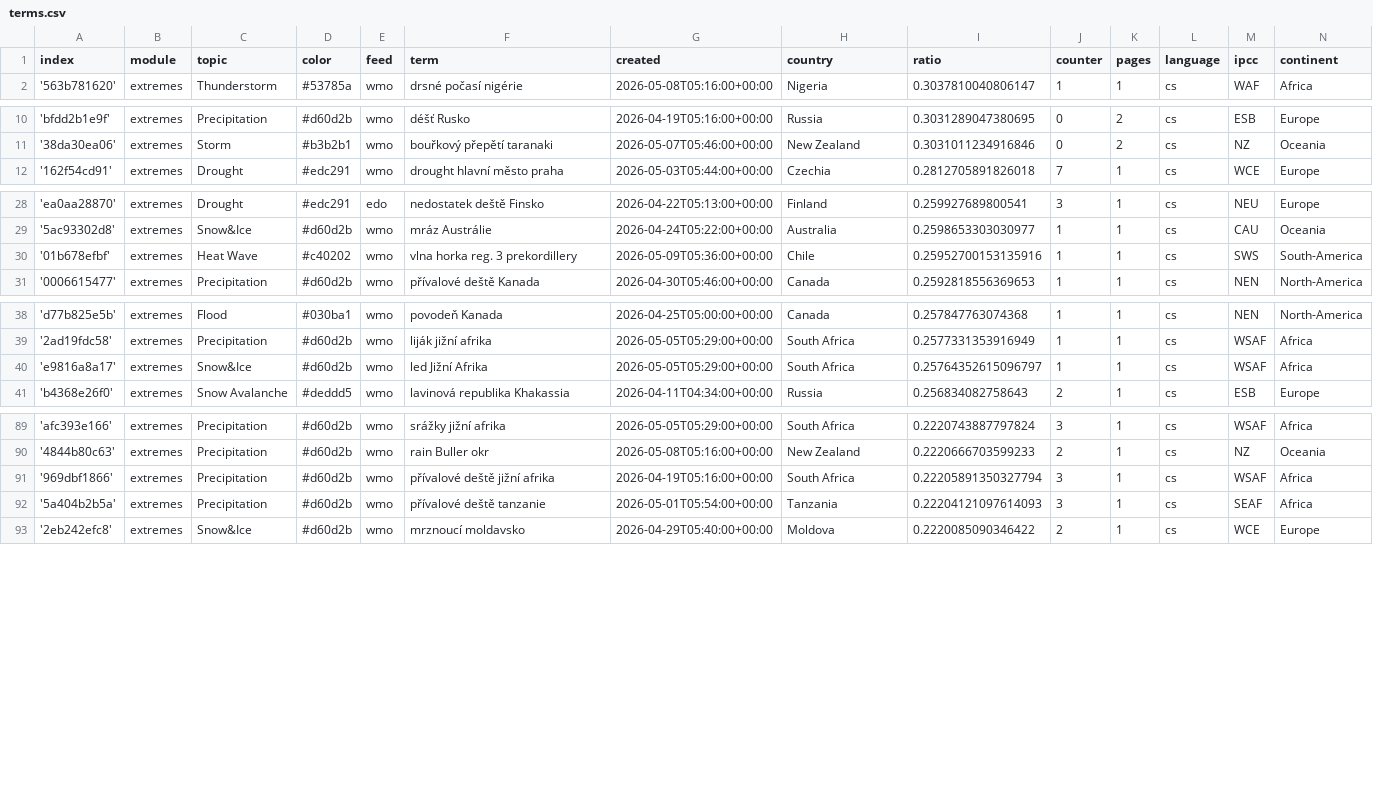
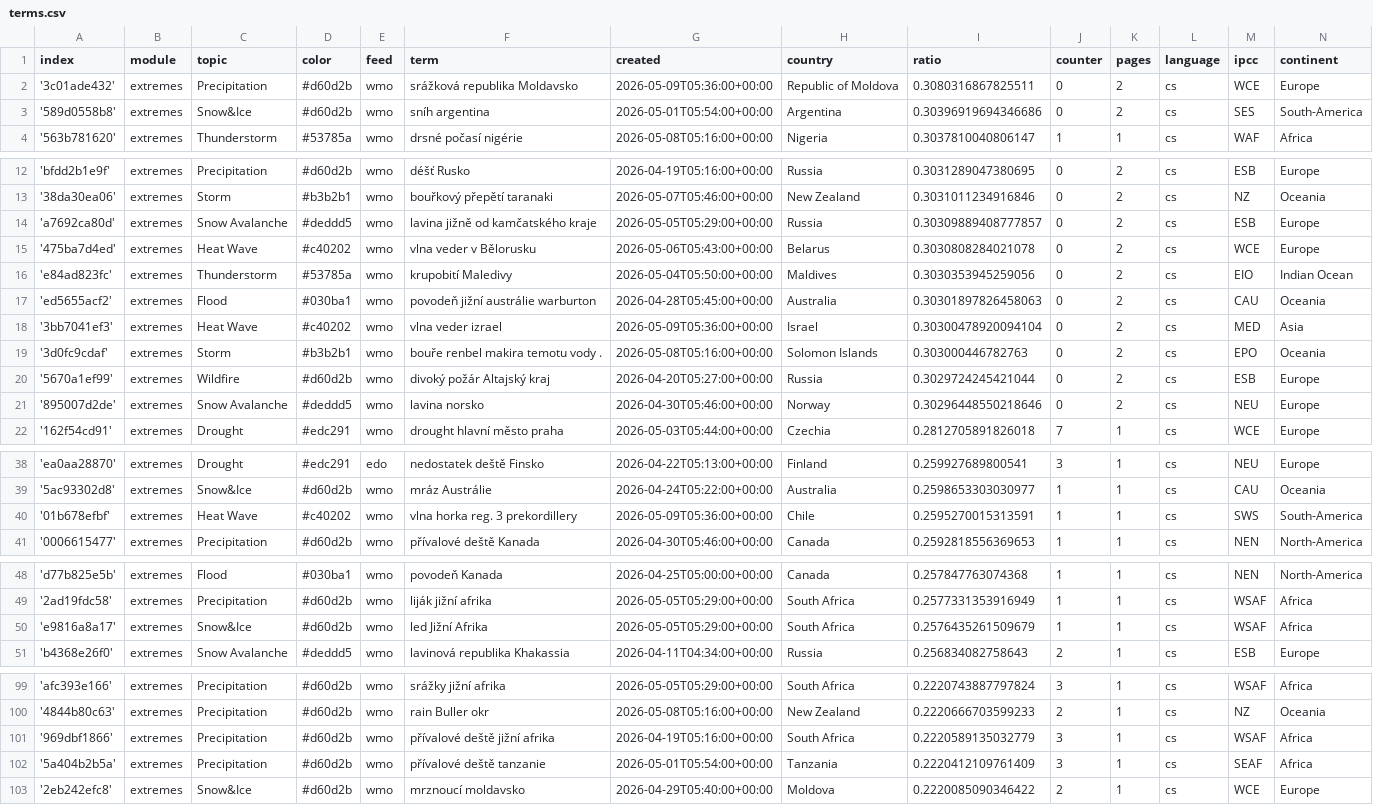
Before and after one commit to Leoniews/czechExtremes, a CSV file: terms.csv, drawn as a sheet; only a part is shown, gaps mark what is left out; the diff covers the shown part only.

Commit message:
Commit from GitHub Actions (import:0.0)

```diff
--- a/terms.csv
+++ b/terms.csv
@@ -1,2 +1,4 @@
 index,module,topic,color,feed,term,created,country,ratio,counter,pages,language,ipcc,continent
+'3c01ade432',extremes,Precipitation,#d60d2b,wmo,srážková republika Moldavsko,2026-05-09T05:36:00+00:00,Republic of Moldova,0.3080316867825511,0,2,cs,WCE,Europe
+'589d0558b8',extremes,Snow&Ice,#d60d2b,wmo,sníh argentina,2026-05-01T05:54:00+00:00,Argentina,0.30396919694346686,0,2,cs,SES,South-America
 '563b781620',extremes,Thunderstorm,#53785a,wmo,drsné počasí nigérie,2026-05-08T05:16:00+00:00,Nigeria,0.3037810040806147,1,1,cs,WAF,Africa
@@ -11,2 +13,10 @@ index,module,topic,color,feed,term,created,country,ratio,counter,pages,language,
 '38da30ea06',extremes,Storm,#b3b2b1,wmo,bouřkový přepětí taranaki,2026-05-07T05:46:00+00:00,New Zealand,0.3031011234916846,0,2,cs,NZ,Oceania
+'a7692ca80d',extremes,Snow Avalanche,#deddd5,wmo,lavina jižně od kamčatského kraje,2026-05-05T05:29:00+00:00,Russia,0.30309889408777857,0,2,cs,ESB,Europe
+'475ba7d4ed',extremes,Heat Wave,#c40202,wmo,vlna veder v Bělorusku,2026-05-06T05:43:00+00:00,Belarus,0.3030808284021078,0,2,cs,WCE,Europe
+'e84ad823fc',extremes,Thunderstorm,#53785a,wmo,krupobití Maledivy,2026-05-04T05:50:00+00:00,Maldives,0.3030353945259056,0,2,cs,EIO,Indian Ocean
+'ed5655acf2',extremes,Flood,#030ba1,wmo,povodeň jižní austrálie warburton,2026-04-28T05:45:00+00:00,Australia,0.30301897826458063,0,2,cs,CAU,Oceania
+'3bb7041ef3',extremes,Heat Wave,#c40202,wmo,vlna veder izrael,2026-05-09T05:36:00+00:00,Israel,0.30300478920094104,0,2,cs,MED,Asia
+'3d0fc9cdaf',extremes,Storm,#b3b2b1,wmo,bouře renbel makira temotu vody .,2026-05-08T05:16:00+00:00,Solomon Islands,0.303000446782763,0,2,cs,EPO,Oceania
+'5670a1ef99',extremes,Wildfire,#d60d2b,wmo,divoký požár Altajský kraj,2026-04-20T05:27:00+00:00,Russia,0.3029724245421044,0,2,cs,ESB,Europe
+'895007d2de',extremes,Snow Avalanche,#deddd5,wmo,lavina norsko,2026-04-30T05:46:00+00:00,Norway,0.30296448550218646,0,2,cs,NEU,Europe
 '162f54cd91',extremes,Drought,#edc291,wmo,drought hlavní město praha,2026-05-03T05:44:00+00:00,Czechia,0.2812705891826018,7,1,cs,WCE,Europe
@@ -29,3 +39,3 @@ index,module,topic,color,feed,term,created,country,ratio,counter,pages,language,
 '5ac93302d8',extremes,Snow&Ice,#d60d2b,wmo,mráz Austrálie,2026-04-24T05:22:00+00:00,Australia,0.2598653303030977,1,1,cs,CAU,Oceania
-'01b678efbf',extremes,Heat Wave,#c40202,wmo,vlna horka reg. 3 prekordillery,2026-05-09T05:36:00+00:00,Chile,0.25952700153135916,1,1,cs,SWS,South-America
+'01b678efbf',extremes,Heat Wave,#c40202,wmo,vlna horka reg. 3 prekordillery,2026-05-09T05:36:00+00:00,Chile,0.2595270015313591,1,1,cs,SWS,South-America
 '0006615477',extremes,Precipitation,#d60d2b,wmo,přívalové deště Kanada,2026-04-30T05:46:00+00:00,Canada,0.2592818556369653,1,1,cs,NEN,North-America
@@ -39,3 +49,3 @@ index,module,topic,color,feed,term,created,country,ratio,counter,pages,language,
 '2ad19fdc58',extremes,Precipitation,#d60d2b,wmo,liják jižní afrika,2026-05-05T05:29:00+00:00,South Africa,0.2577331353916949,1,1,cs,WSAF,Africa
-'e9816a8a17',extremes,Snow&Ice,#d60d2b,wmo,led Jižní Afrika,2026-05-05T05:29:00+00:00,South Africa,0.25764352615096797,1,1,cs,WSAF,Africa
+'e9816a8a17',extremes,Snow&Ice,#d60d2b,wmo,led Jižní Afrika,2026-05-05T05:29:00+00:00,South Africa,0.2576435261509679,1,1,cs,WSAF,Africa
 'b4368e26f0',extremes,Snow Avalanche,#deddd5,wmo,lavinová republika Khakassia,2026-04-11T04:34:00+00:00,Russia,0.256834082758643,2,1,cs,ESB,Europe
@@ -90,4 +100,4 @@ index,module,topic,color,feed,term,created,country,ratio,counter,pages,language,
 '4844b80c63',extremes,Precipitation,#d60d2b,wmo,rain Buller okr,2026-05-08T05:16:00+00:00,New Zealand,0.2220666703599233,2,1,cs,NZ,Oceania
-'969dbf1866',extremes,Precipitation,#d60d2b,wmo,přívalové deště jižní afrika,2026-04-19T05:16:00+00:00,South Africa,0.22205891350327794,3,1,cs,WSAF,Africa
-'5a404b2b5a',extremes,Precipitation,#d60d2b,wmo,přívalové deště tanzanie,2026-05-01T05:54:00+00:00,Tanzania,0.22204121097614093,3,1,cs,SEAF,Africa
+'969dbf1866',extremes,Precipitation,#d60d2b,wmo,přívalové deště jižní afrika,2026-04-19T05:16:00+00:00,South Africa,0.2220589135032779,3,1,cs,WSAF,Africa
+'5a404b2b5a',extremes,Precipitation,#d60d2b,wmo,přívalové deště tanzanie,2026-05-01T05:54:00+00:00,Tanzania,0.2220412109761409,3,1,cs,SEAF,Africa
 '2eb242efc8',extremes,Snow&Ice,#d60d2b,wmo,mrznoucí moldavsko,2026-04-29T05:40:00+00:00,Moldova,0.2220085090346422,2,1,cs,WCE,Europe
```
Also changed, not shown: 6 edited cells elsewhere in this file.
